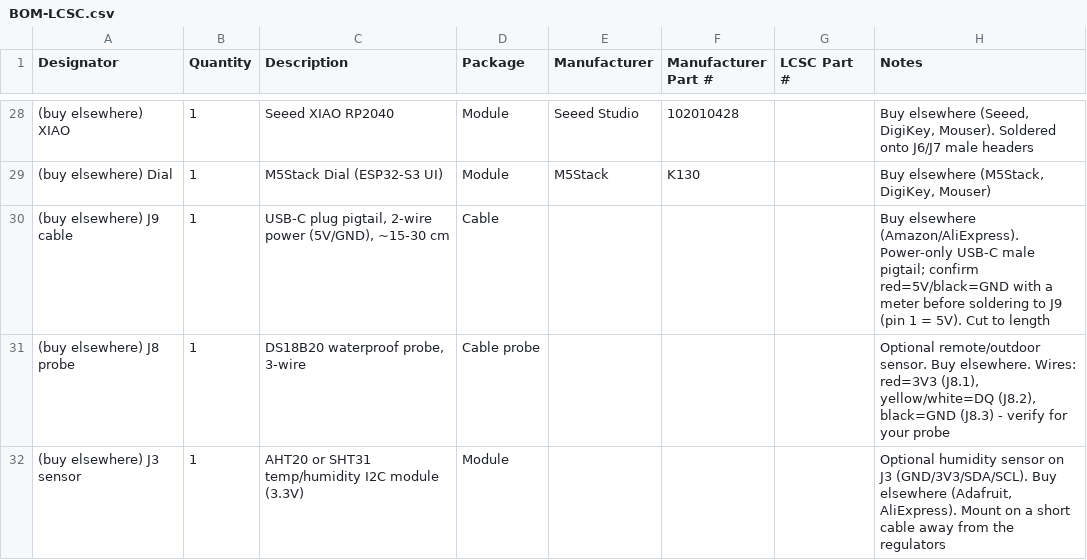
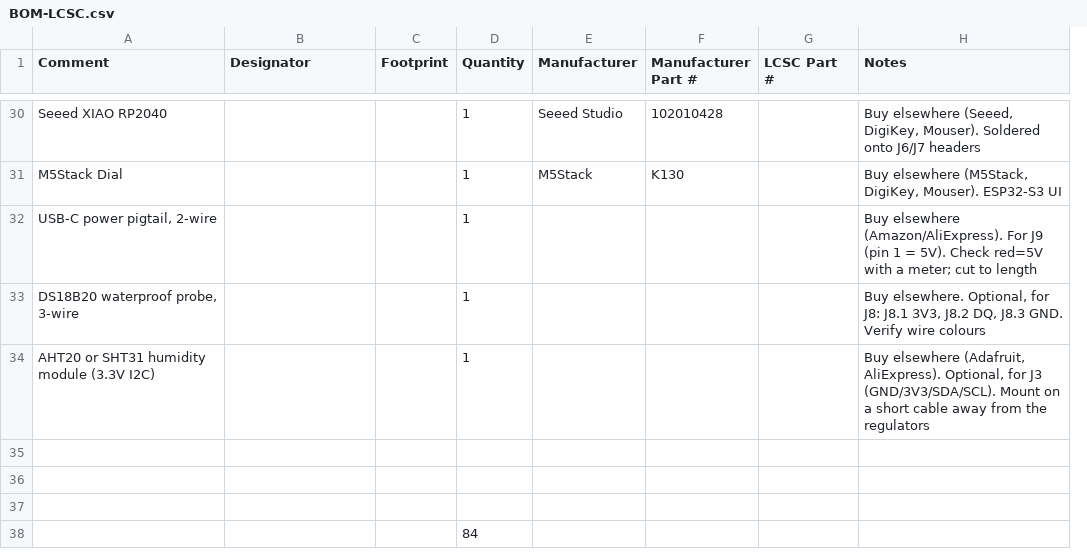
Before and after one commit to sensei-hacker/open-smart-thermostat, a CSV file: BOM-LCSC.csv, drawn as a sheet; only a part is shown, gaps mark what is left out; removed rows and columns are numbered as before the commit, all else as after; the diff covers the shown part only; the diff names each change by its address in the sheet, - before the commit and + after, or states it on an @@ line.

```diff
--- a/BOM-LCSC.csv
+++ b/BOM-LCSC.csv
+column A (Comment), rows 30-31: Seeed XIAO RP2040 | M5Stack Dial
+column C (Footprint), empty
-column C (Description), rows 28-32: Seeed XIAO RP2040 | M5Stack Dial (ESP32-S3 UI) | USB-C plug pigtail, 2-wire power (5V/GND), ~15-30 cm | DS18B20 waterproof probe, 3-wire | AHT20 or SHT31 temp/humidity I2C module (3.3V)
-column D (Package), rows 28-32: Module | Module | Cable | Cable probe | Module
-B30 (Designator): (buy elsewhere) XIAO
+B30 (Designator): (empty)
-H30 (Notes): …onto J6/J7 male headers
+H30 (Notes): …onto J6/J7 headers
-B31 (Designator): (buy elsewhere) Dial
+B31 (Designator): (empty)
-H31 (Notes): …(M5Stack, DigiKey, Mouser)
+H31 (Notes): …(M5Stack, DigiKey, Mouser). ESP32-S3 UI
+row 32: USB-C power pigtail, 2-wire |  |  | 1 |  |  |  | Buy elsewhere (Amazon/AliExpress). For J9 (pin 1 = 5V). Check red=5V with a meter; cut to length
+row 33: DS18B20 waterproof probe, 3-wire |  |  | 1 |  |  |  | Buy elsewhere. Optional, for J8: J8.1 3V3, J8.2 DQ, J8.3 GND. Verify wire colours
+row 34: AHT20 or SHT31 humidity module (3.3V I2C) |  |  | 1 |  |  |  | Buy elsewhere (Adafruit, AliExpress). Optional, for J3 (GND/3V3/SDA/SCL). Mount on a short cable away from the regulators
-row 35: (buy elsewhere) J9 cable | 1 | USB-C plug pigtail, 2-wire power (5V/GND), ~15-30 cm | Cable |  |  |  | Buy elsewhere (Amazon/AliExpress). Power-only USB-C male pigtail; confirm red=5V/black=GND with a meter before soldering to J9 (pin 1 = 5V). Cut to length
+row 35: (empty)
-row 36: (buy elsewhere) J8 probe | 1 | DS18B20 waterproof probe, 3-wire | Cable probe |  |  |  | Optional remote/outdoor sensor. Buy elsewhere. Wires: red=3V3 (J8.1), yellow/white=DQ (J8.2), black=GND (J8.3) - verify for your probe
+row 36: (empty)
-row 37: (buy elsewhere) J3 sensor | 1 | AHT20 or SHT31 temp/humidity I2C module (3.3V) | Module |  |  |  | Optional humidity sensor on J3 (GND/3V3/SDA/SCL). Buy elsewhere (Adafruit, AliExpress). Mount on a short cable away from the regulators
+row 37: (empty)
+row 38:  |  |  | 84
```
Also changed, not shown: 4 added rows, 2 removed rows and 27 edited cells elsewhere in this file, CPL.csv, 23 other files.
